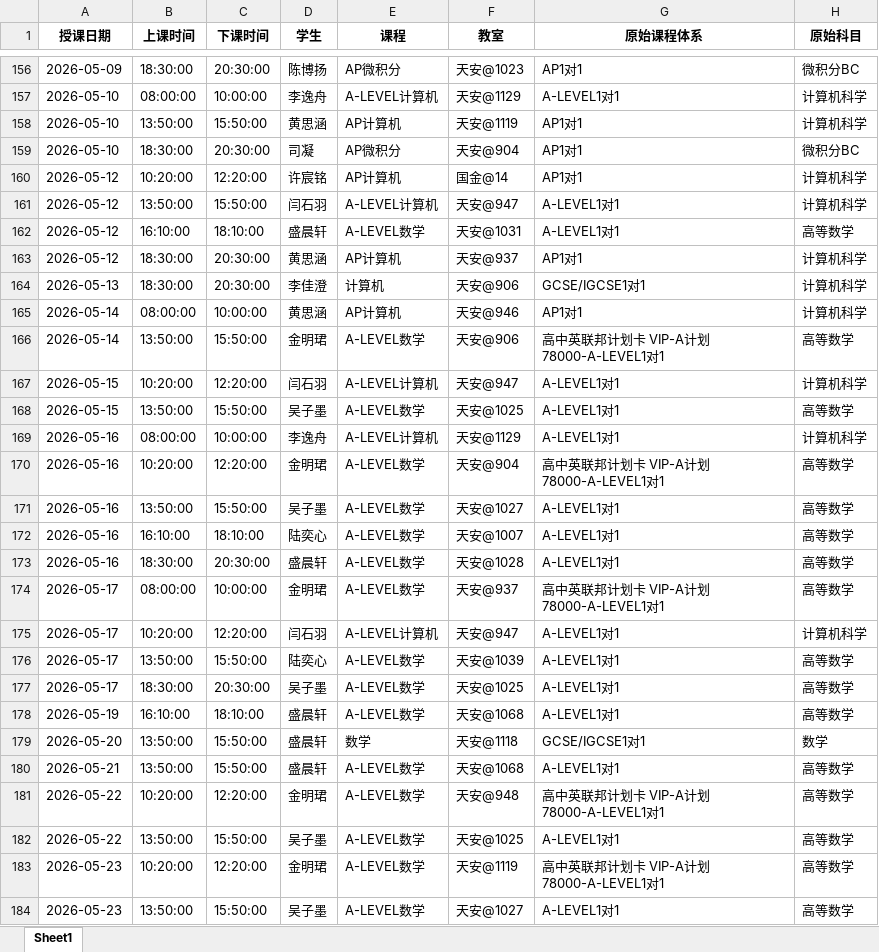
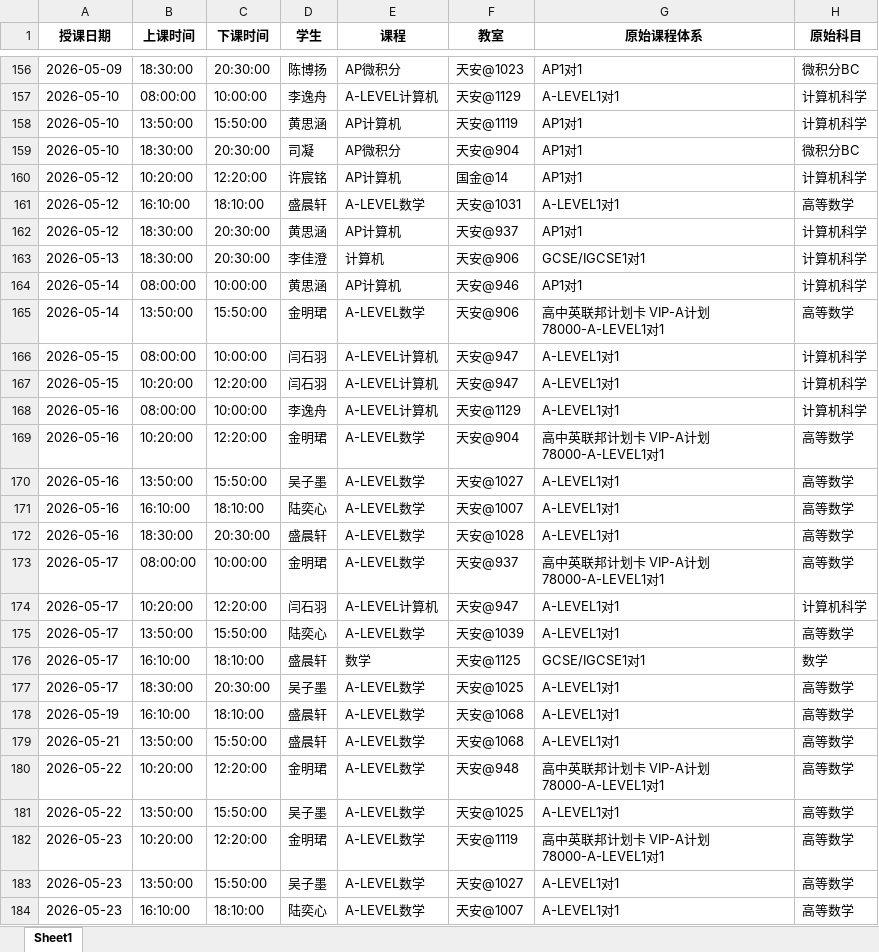
Before and after one commit to xiulikun/course-schedule, an Excel workbook: 彼岸课程.xlsx, sheet Sheet1, drawn as a sheet; only a part is shown, gaps mark what is left out; the shorter side is filled out with more unchanged rows; values as stored, in another font and other column widths than the file's, no borders; removed rows and columns are numbered as before the commit, all else as after; the diff names each change by its address in the sheet, - before the commit and + after, or states it on an @@ line.

Commit message:
自动更新课程表

```diff
--- a/彼岸课程.xlsx (sheet Sheet1)
+++ b/彼岸课程.xlsx (sheet Sheet1)
-row 161: 2026-05-12 | 13:50:00 | 15:50:00 | 闫石羽 | A-LEVEL计算机 | 天安@947 | A-LEVEL1对1 | 计算机科学
+row 166: 2026-05-15 | 08:00:00 | 10:00:00 | 闫石羽 | A-LEVEL计算机 | 天安@947 | A-LEVEL1对1 | 计算机科学
-row 168: 2026-05-15 | 13:50:00 | 15:50:00 | 吴子墨 | A-LEVEL数学 | 天安@1025 | A-LEVEL1对1 | 高等数学
+row 176: 2026-05-17 | 16:10:00 | 18:10:00 | 盛晨轩 | 数学 | 天安@1125 | GCSE/IGCSE1对1 | 数学
-row 179: 2026-05-20 | 13:50:00 | 15:50:00 | 盛晨轩 | 数学 | 天安@1118 | GCSE/IGCSE1对1 | 数学
```
